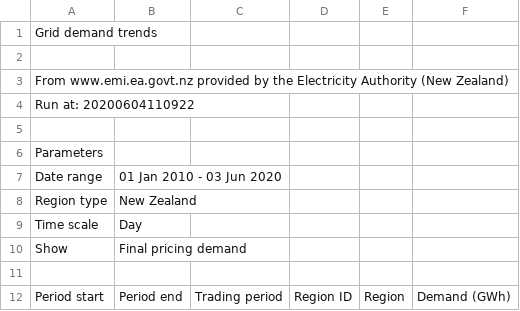
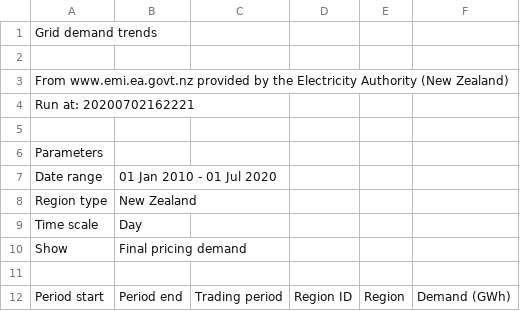
Before and after one commit to aaronschiff/nz-covid19-electricity, a CSV file: data/electricity-demand.csv, drawn as a sheet; only a part is shown; the diff covers the shown part only.

```diff
--- a/data/electricity-demand.csv
+++ b/data/electricity-demand.csv
@@ -3,6 +3,6 @@ Grid demand trends
 From www.emi.ea.govt.nz provided by the Electricity Authority (New Zealand)
-Run at: 20200604110922
+Run at: 20200702162221
 
 Parameters
-Date range,01 Jan 2010 - 03 Jun 2020
+Date range,01 Jan 2010 - 01 Jul 2020
 Region type,New Zealand
```
Also changed, not shown: 29 added rows elsewhere in this file, 4 other files.
